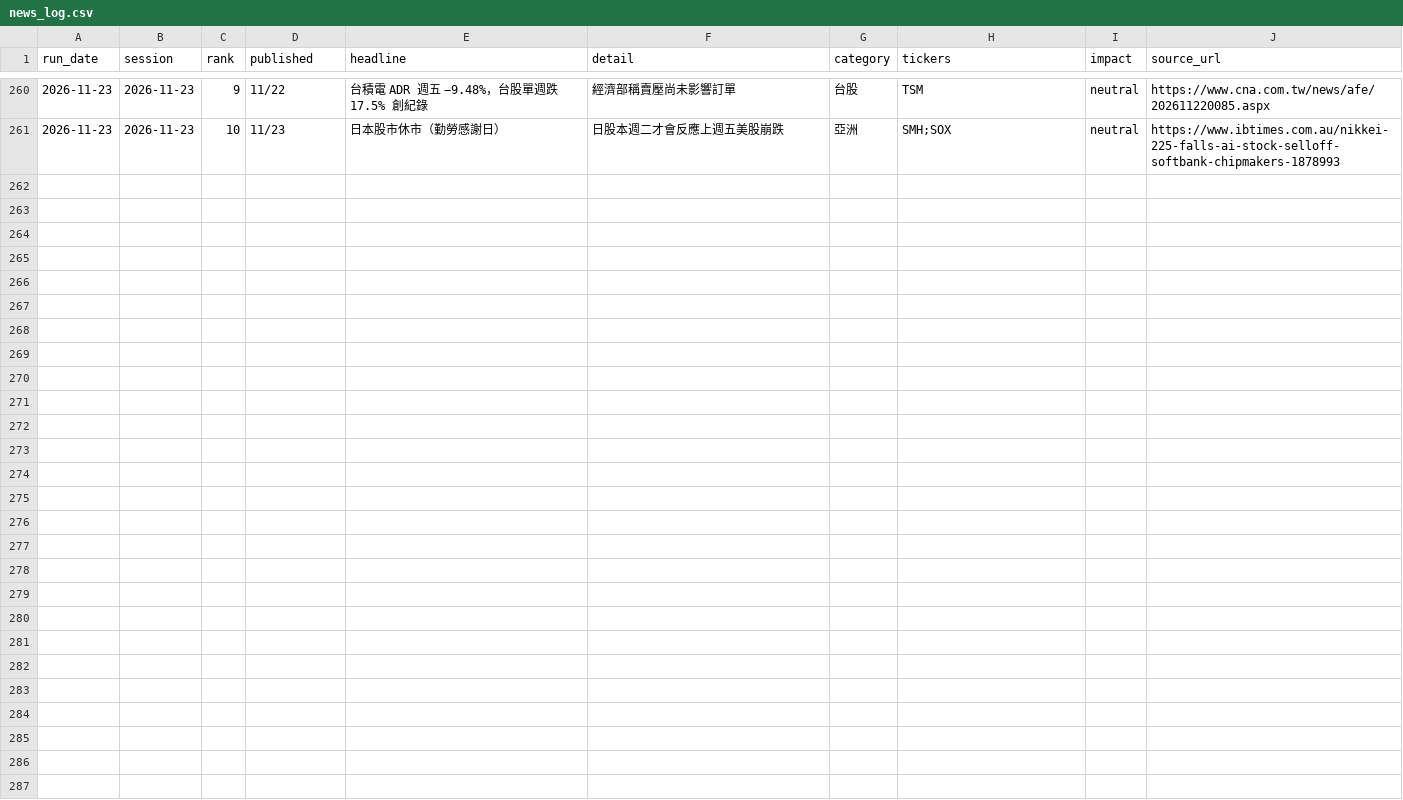
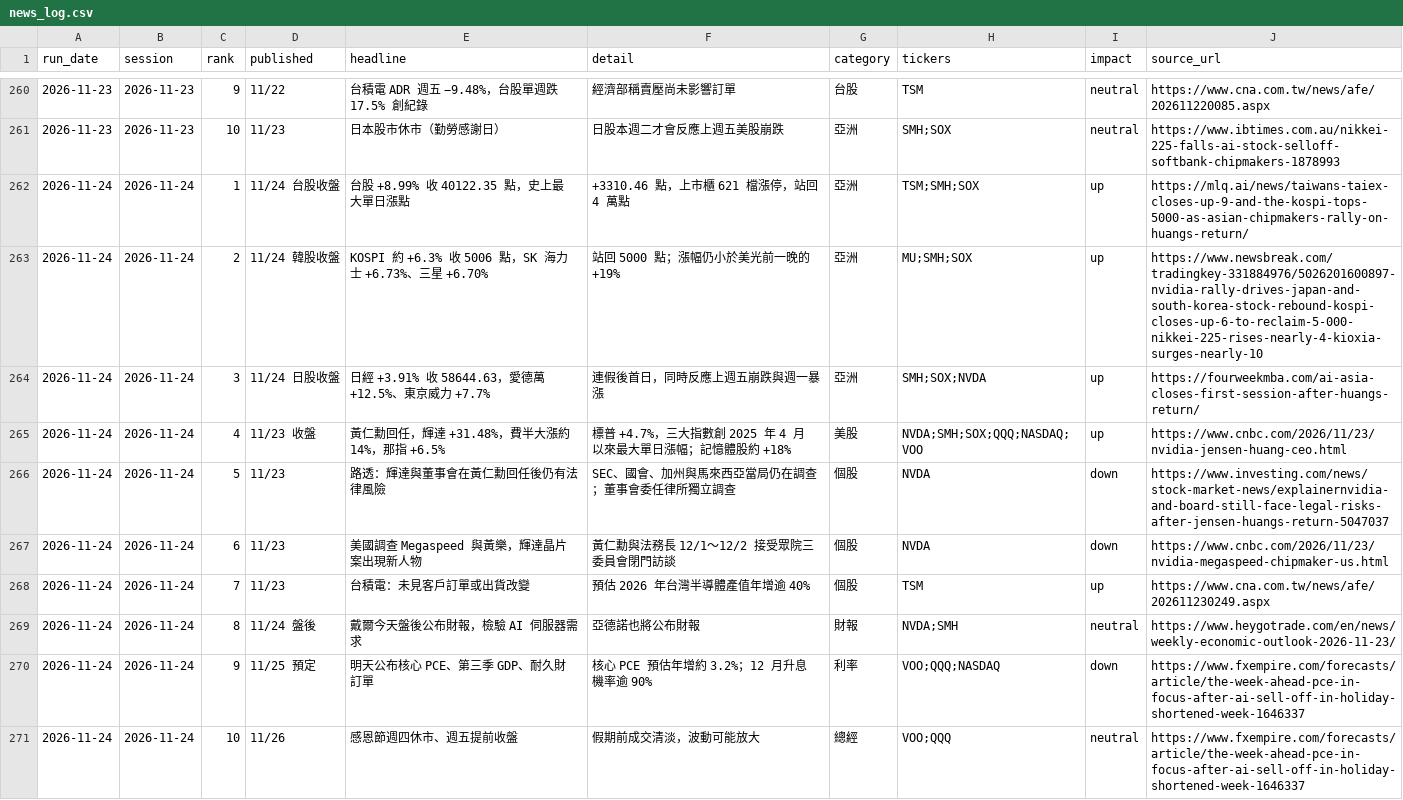
Before and after one commit to markwu831-prog/tw-stock-news, a CSV file: us/data/news_log.csv, drawn as a sheet; only a part is shown, gaps mark what is left out.

```diff
--- a/us/data/news_log.csv
+++ b/us/data/news_log.csv
@@ -261 +261,11 @@ run_date,session,rank,published,headline,detail,category,tickers,impact,source_u
 2026-11-23,2026-11-23,10,11/23,日本股市休市（勤勞感謝日）,日股本週二才會反應上週五美股崩跌,亞洲,SMH;SOX,neutral,https://www.ibtimes.com.au/nikkei-225-falls-ai-stock-selloff-softbank-chipmakers-1878993
+2026-11-24,2026-11-24,1,11/24 台股收盤,台股 +8.99% 收 40122.35 點，史上最大單日漲點,+3310.46 點，上市櫃 621 檔漲停，站回 4 萬點,亞洲,TSM;SMH;SOX,up,https://mlq.ai/news/taiwans-taiex-closes-up-9-and-the-kospi-tops-5000-as-asian-chipmakers-rally-on-huangs-return/
+2026-11-24,2026-11-24,2,11/24 韓股收盤,KOSPI 約 +6.3% 收 5006 點，SK 海力士 +6.73%、三星 +6.70%,站回 5000 點；漲幅仍小於美光前一晚的 +19%,亞洲,MU;SMH;SOX,up,https://www.newsbreak.com/tradingkey-331884976/5026201600897-nvidia-rally-drives-japan-and-south-korea-stock-rebound-kospi-closes-up-6-to-reclaim-5-000-nikkei-225-rises-nearly-4-kioxia-surges-nearly-10
+2026-11-24,2026-11-24,3,11/24 日股收盤,日經 +3.91% 收 58644.63，愛德萬 +12.5%、東京威力 +7.7%,連假後首日，同時反應上週五崩跌與週一暴漲,亞洲,SMH;SOX;NVDA,up,https://fourweekmba.com/ai-asia-closes-first-session-after-huangs-return/
+2026-11-24,2026-11-24,4,11/23 收盤,黃仁勳回任，輝達 +31.48%，費半大漲約 14%，那指 +6.5%,標普 +4.7%，三大指數創 2025 年 4 月以來最大單日漲幅；記憶體股約 +18%,美股,NVDA;SMH;SOX;QQQ;NASDAQ;VOO,up,https://www.cnbc.com/2026/11/23/nvidia-jensen-huang-ceo.html
+2026-11-24,2026-11-24,5,11/23,路透：輝達與董事會在黃仁勳回任後仍有法律風險,SEC、國會、加州與馬來西亞當局仍在調查；董事會委任律所獨立調查,個股,NVDA,down,https://www.investing.com/news/stock-market-news/explainernvidia-and-board-still-face-legal-risks-after-jensen-huangs-return-5047037
+2026-11-24,2026-11-24,6,11/23,美國調查 Megaspeed 與黃樂，輝達晶片案出現新人物,黃仁勳與法務長 12/1～12/2 接受眾院三委員會閉門訪談,個股,NVDA,down,https://www.cnbc.com/2026/11/23/nvidia-megaspeed-chipmaker-us.html
+2026-11-24,2026-11-24,7,11/23,台積電：未見客戶訂單或出貨改變,預估 2026 年台灣半導體產值年增逾 40%,個股,TSM,up,https://www.cna.com.tw/news/afe/202611230249.aspx
+2026-11-24,2026-11-24,8,11/24 盤後,戴爾今天盤後公布財報，檢驗 AI 伺服器需求,亞德諾也將公布財報,財報,NVDA;SMH,neutral,https://www.heygotrade.com/en/news/weekly-economic-outlook-2026-11-23/
+2026-11-24,2026-11-24,9,11/25 預定,明天公布核心 PCE、第三季 GDP、耐久財訂單,核心 PCE 預估年增約 3.2%；12 月升息機率逾 90%,利率,VOO;QQQ;NASDAQ,down,https://www.fxempire.com/forecasts/article/the-week-ahead-pce-in-focus-after-ai-sell-off-in-holiday-shortened-week-1646337
+2026-11-24,2026-11-24,10,11/26,感恩節週四休市、週五提前收盤,假期前成交清淡，波動可能放大,總經,VOO;QQQ,neutral,https://www.fxempire.com/forecasts/article/the-week-ahead-pce-in-focus-after-ai-sell-off-in-holiday-shortened-week-1646337
```
Also changed, not shown: us/data/predictions_daily.csv, 1 other file.
